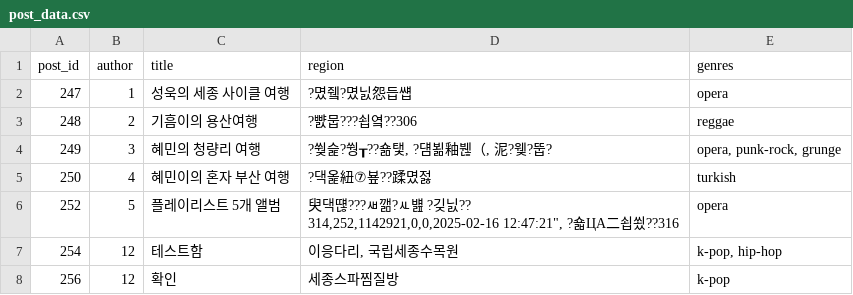
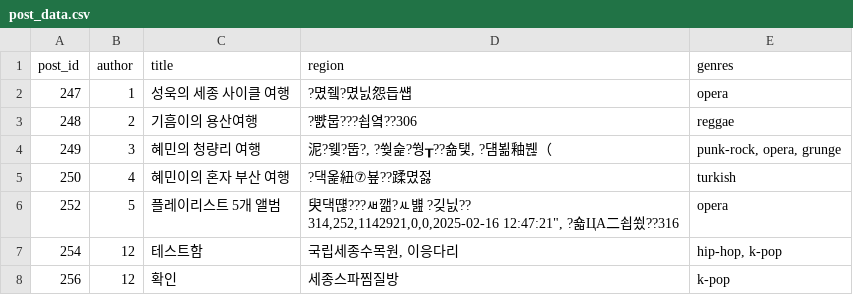
Before and after one commit to ujae1007/mongddang, a CSV file: backend/ai/fast-api/app/internal/data/post_data.csv, drawn as a sheet; the diff names each change by its address in the sheet, - before the commit and + after, or states it on an @@ line.

```diff
--- a/backend/ai/fast-api/app/internal/data/post_data.csv
+++ b/backend/ai/fast-api/app/internal/data/post_data.csv
-D4 (region): ?쒖슱?쒕┰??숆탳, ?덈뵒釉붾（, 泥?웾?뚭?
+D4 (region): 泥?웾?뚭?, ?쒖슱?쒕┰??숆탳, ?덈뵒釉붾（
-E4 (genres): opera, punk-rock, grunge
+E4 (genres): punk-rock, opera, grunge
-D7 (region): 이응다리, 국립세종수목원
+D7 (region): 국립세종수목원, 이응다리
-E7 (genres): k-pop, hip-hop
+E7 (genres): hip-hop, k-pop
```
Also changed, not shown: 2 other files.
